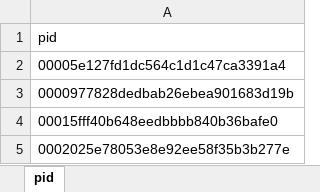
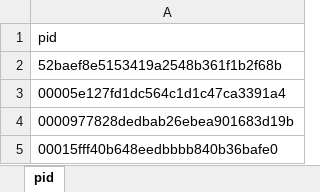
Before and after one commit to Mengyanhong/beifen, an Excel workbook: API_project/data/Excel/nianbao.xlsx, sheet pid, drawn as a sheet; only a part is shown; the shorter side is filled out with more unchanged rows; values as stored, in another font and other column widths than the file's, no borders; the diff covers the shown part only; the diff names each change by its address in the sheet, - before the commit and + after, or states it on an @@ line.

```diff
--- a/API_project/data/Excel/nianbao.xlsx (sheet pid)
+++ b/API_project/data/Excel/nianbao.xlsx (sheet pid)
+row 2: 52baef8e5153419a2548b361f1b2f68b
```
Also changed, not shown: 43 added rows elsewhere in this sheet, API_project/data/Excel/adminlicense.xlsx, API_project/report/Excel/0102迭代联系方式渠道.xlsx, 7 other files.
